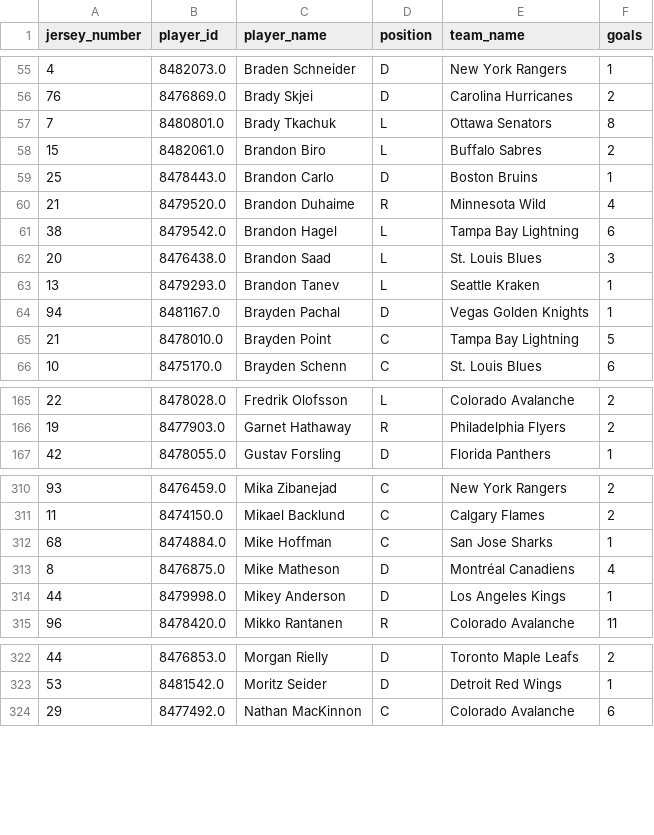
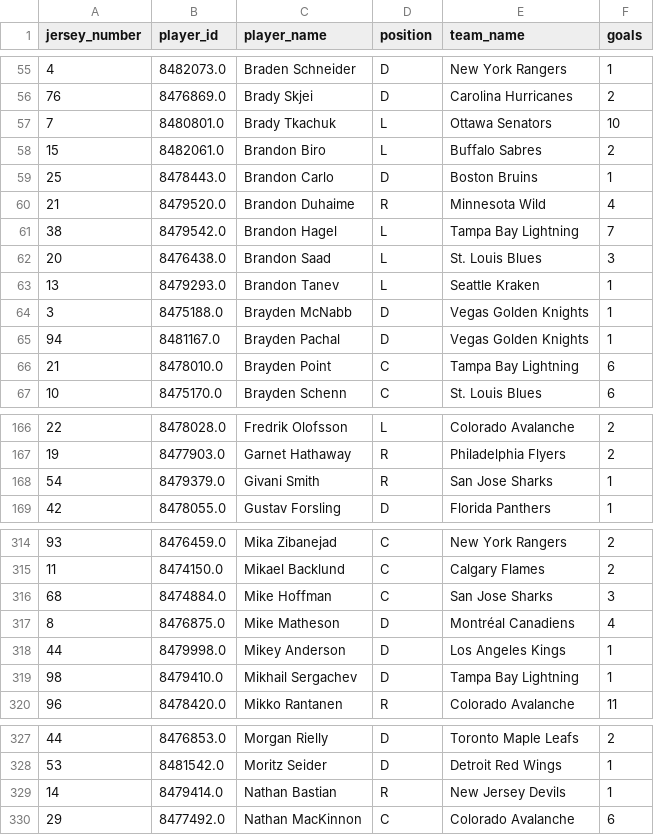
Before and after one commit to kjchrz03/hockey-streamlit, a CSV file: data/goal_counts.csv, drawn as a sheet; only a part is shown, gaps mark what is left out; the diff covers the shown part only.

```diff
--- a/data/goal_counts.csv
+++ b/data/goal_counts.csv
@@ -56,3 +56,3 @@ jersey_number,player_id,player_name,position,team_name,goals
 76,8476869.0,Brady Skjei,D,Carolina Hurricanes,2
-7,8480801.0,Brady Tkachuk,L,Ottawa Senators,8
+7,8480801.0,Brady Tkachuk,L,Ottawa Senators,10
 15,8482061.0,Brandon Biro,L,Buffalo Sabres,2
@@ -60,7 +60,8 @@ jersey_number,player_id,player_name,position,team_name,goals
 21,8479520.0,Brandon Duhaime,R,Minnesota Wild,4
-38,8479542.0,Brandon Hagel,L,Tampa Bay Lightning,6
+38,8479542.0,Brandon Hagel,L,Tampa Bay Lightning,7
 20,8476438.0,Brandon Saad,L,St. Louis Blues,3
 13,8479293.0,Brandon Tanev,L,Seattle Kraken,1
+3,8475188.0,Brayden McNabb,D,Vegas Golden Knights,1
 94,8481167.0,Brayden Pachal,D,Vegas Golden Knights,1
-21,8478010.0,Brayden Point,C,Tampa Bay Lightning,5
+21,8478010.0,Brayden Point,C,Tampa Bay Lightning,6
 10,8475170.0,Brayden Schenn,C,St. Louis Blues,6
@@ -166,2 +167,3 @@ jersey_number,player_id,player_name,position,team_name,goals
 19,8477903.0,Garnet Hathaway,R,Philadelphia Flyers,2
+54,8479379.0,Givani Smith,R,San Jose Sharks,1
 42,8478055.0,Gustav Forsling,D,Florida Panthers,1
@@ -311,5 +315,6 @@ jersey_number,player_id,player_name,position,team_name,goals
 11,8474150.0,Mikael Backlund,C,Calgary Flames,2
-68,8474884.0,Mike Hoffman,C,San Jose Sharks,1
+68,8474884.0,Mike Hoffman,C,San Jose Sharks,3
 8,8476875.0,Mike Matheson,D,Montréal Canadiens,4
 44,8479998.0,Mikey Anderson,D,Los Angeles Kings,1
+98,8479410.0,Mikhail Sergachev,D,Tampa Bay Lightning,1
 96,8478420.0,Mikko Rantanen,R,Colorado Avalanche,11
@@ -323,2 +328,3 @@ jersey_number,player_id,player_name,position,team_name,goals
 53,8481542.0,Moritz Seider,D,Detroit Red Wings,1
+14,8479414.0,Nathan Bastian,R,New Jersey Devils,1
 29,8477492.0,Nathan MacKinnon,C,Colorado Avalanche,6
```
Also changed, not shown: 2 added rows and 46 edited cells elsewhere in this file, data/goal_locations.csv.
